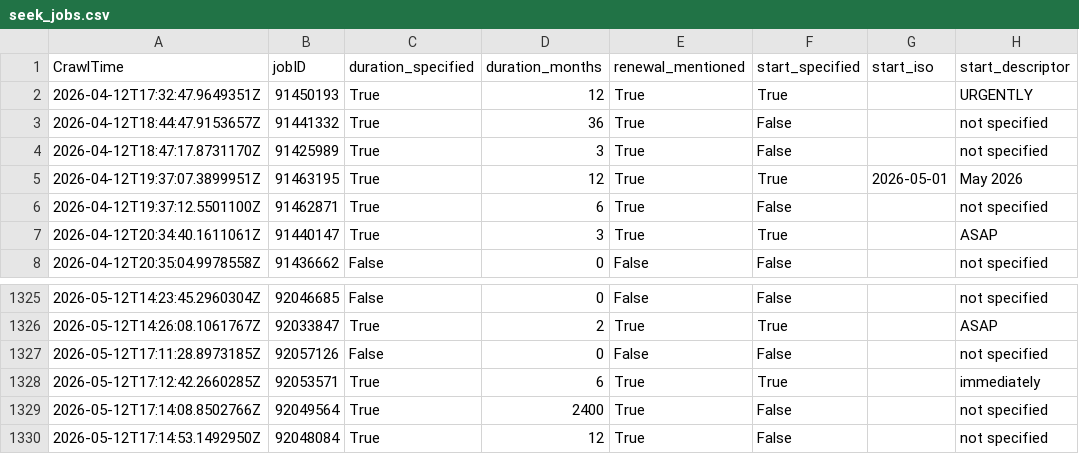
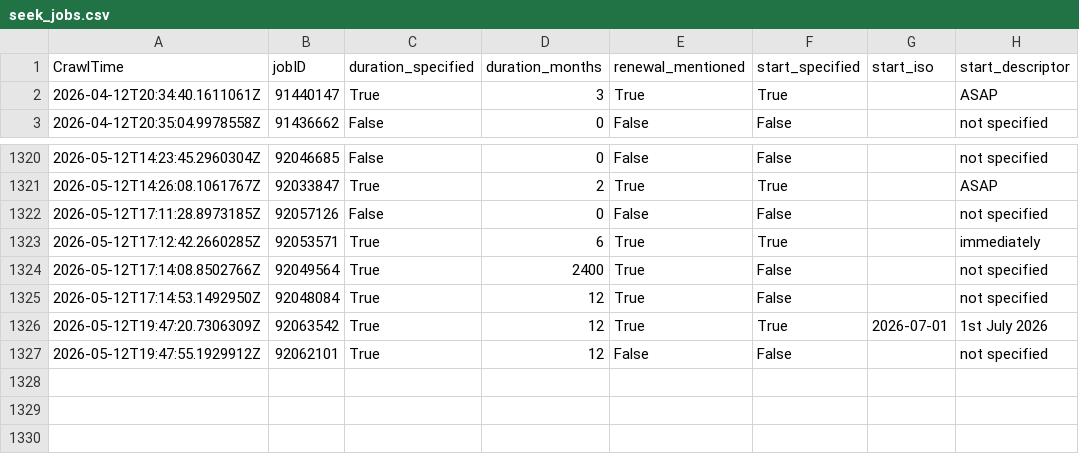
Before and after one commit to adverbdizzy7d/Seek-Jobs, a CSV file: data/seek_jobs.csv, drawn as a sheet; only a part is shown, gaps mark what is left out.

```diff
--- a/data/seek_jobs.csv
+++ b/data/seek_jobs.csv
@@ -1,7 +1,2 @@
 CrawlTime,jobID,duration_specified,duration_months,renewal_mentioned,start_specified,start_iso,start_descriptor
-"2026-04-12T17:32:47.9649351Z","91450193","True","12","True","True","","URGENTLY"
-"2026-04-12T18:44:47.9153657Z","91441332","True","36","True","False","","not specified"
-"2026-04-12T18:47:17.8731170Z","91425989","True","3","True","False","","not specified"
-"2026-04-12T19:37:07.3899951Z","91463195","True","12","True","True","2026-05-01","May 2026"
-"2026-04-12T19:37:12.5501100Z","91462871","True","6","True","False","","not specified"
 "2026-04-12T20:34:40.1611061Z","91440147","True","3","True","True","","ASAP"
@@ -1330 +1325,3 @@ CrawlTime,jobID,duration_specified,duration_months,renewal_mentioned,start_speci
 "2026-05-12T17:14:53.1492950Z","92048084","True","12","True","False","","not specified"
+"2026-05-12T19:47:20.7306309Z","92063542","True","12","True","True","2026-07-01","1st July 2026"
+"2026-05-12T19:47:55.1929912Z","92062101","True","12","False","False","","not specified"
```
